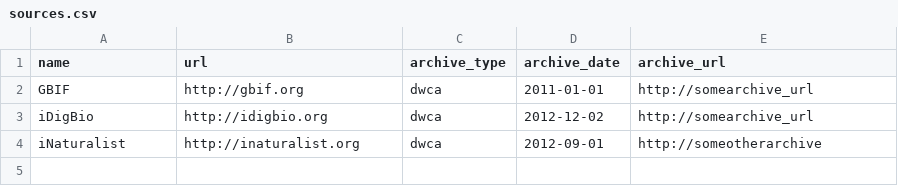
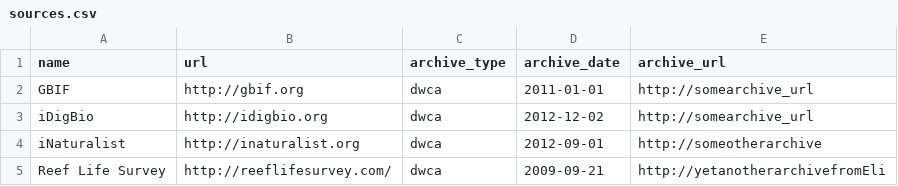
Before and after one commit to gimmefreshdata/gimmefreshdata.github.io, a CSV file: _data/sources.csv, drawn as a sheet; the diff names each change by its address in the sheet, - before the commit and + after, or states it on an @@ line.

Commit message:
Update sources.csv

```diff
--- a/_data/sources.csv
+++ b/_data/sources.csv
+row 5: Reef Life Survey | http://reeflifesurvey.com/ | dwca | 2009-09-21 | http://yetanotherarchivefromEli
```
